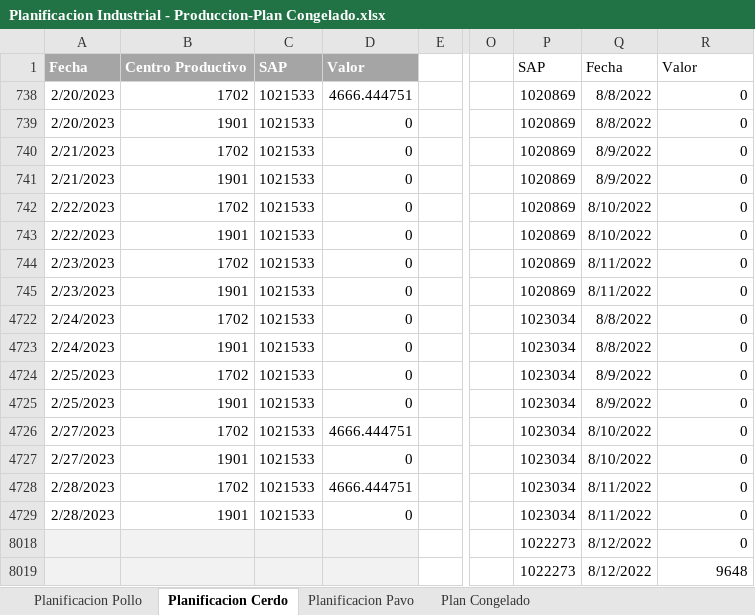
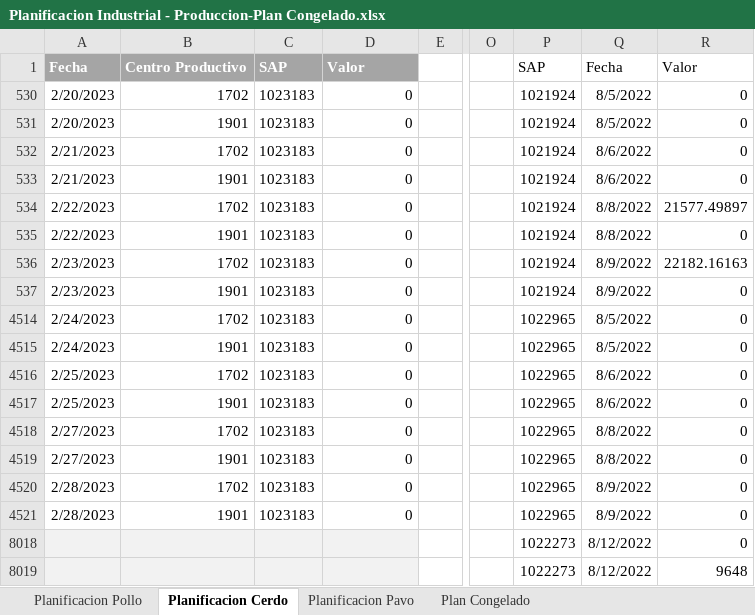
Before and after one commit to tiarasilva/Proyecciones-S-OP, an Excel workbook: Internacional/Inputs/ETA/Planificacion Industrial - Produccion-Plan Congelado.xlsx, sheet Planificacion Cerdo, drawn as a sheet; only a part is shown, gaps mark what is left out; values as stored, in another font and other column widths than the file's, no borders; addresses are those after the commit; the diff names each change by its address in the sheet, - before the commit and + after, or states it on an @@ line.

```diff
--- a/Internacional/Inputs/ETA/Planificacion Industrial - Produccion-Plan Congelado.xlsx (sheet Planificacion Cerdo)
+++ b/Internacional/Inputs/ETA/Planificacion Industrial - Produccion-Plan Congelado.xlsx (sheet Planificacion Cerdo)
-C530:C537: 1021533
+C530:C537: 1023183
-D530: 4666.444751
+D530: 0
-P530:P537: 1020869
+P530:P537: 1021924
-Q530:Q531: 8/8/2022
+Q530:Q531: 8/5/2022
-Q532:Q533: 8/9/2022
+Q532:Q533: 8/6/2022
-Q534:Q535: 8/10/2022
+Q534:Q535: 8/8/2022
-R534: 0
+R534: 21577.49897
-Q536:Q537: 8/11/2022
+Q536:Q537: 8/9/2022
-R536: 0
+R536: 22182.16163
-C4514:C4521: 1021533
+C4514:C4521: 1023183
-P4514:P4521: 1023034
+P4514:P4521: 1022965
-Q4514:Q4515: 8/8/2022
+Q4514:Q4515: 8/5/2022
-Q4516:Q4517: 8/9/2022
+Q4516:Q4517: 8/6/2022
-D4518: 4666.444751
+D4518: 0
-Q4518:Q4519: 8/10/2022
+Q4518:Q4519: 8/8/2022
-D4520: 4666.444751
+D4520: 0
-Q4520:Q4521: 8/11/2022
+Q4520:Q4521: 8/9/2022
```
Also changed, not shown: Internacional/Rango proyecciones.xlsx, 9 other files.
